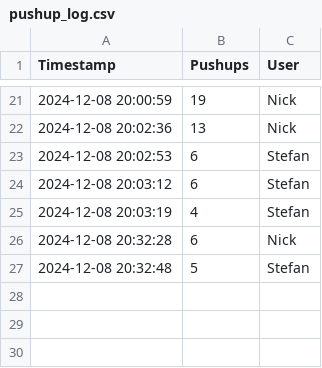
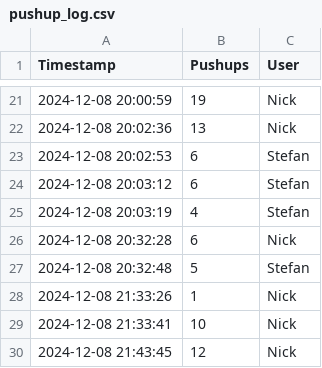
Before and after one commit to PerNots/sl_pu, a CSV file: data/pushup_log.csv, drawn as a sheet; only a part is shown, gaps mark what is left out; the diff names each change by its address in the sheet, - before the commit and + after, or states it on an @@ line.

Commit message:
Updated Streamlit app with dropdown for users

```diff
--- a/data/pushup_log.csv
+++ b/data/pushup_log.csv
+row 28: 2024-12-08 21:33:26 | 1 | Nick
+row 29: 2024-12-08 21:33:41 | 10 | Nick
+row 30: 2024-12-08 21:43:45 | 12 | Nick
```
Also changed, not shown: 1 other file.
